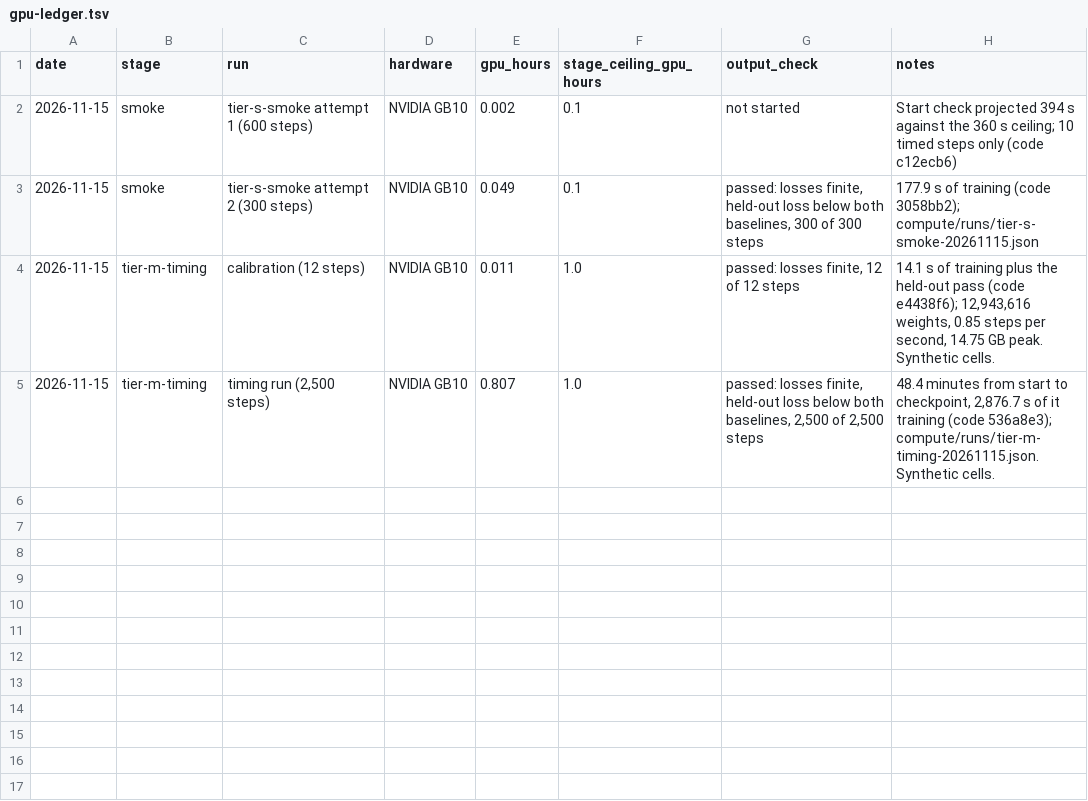
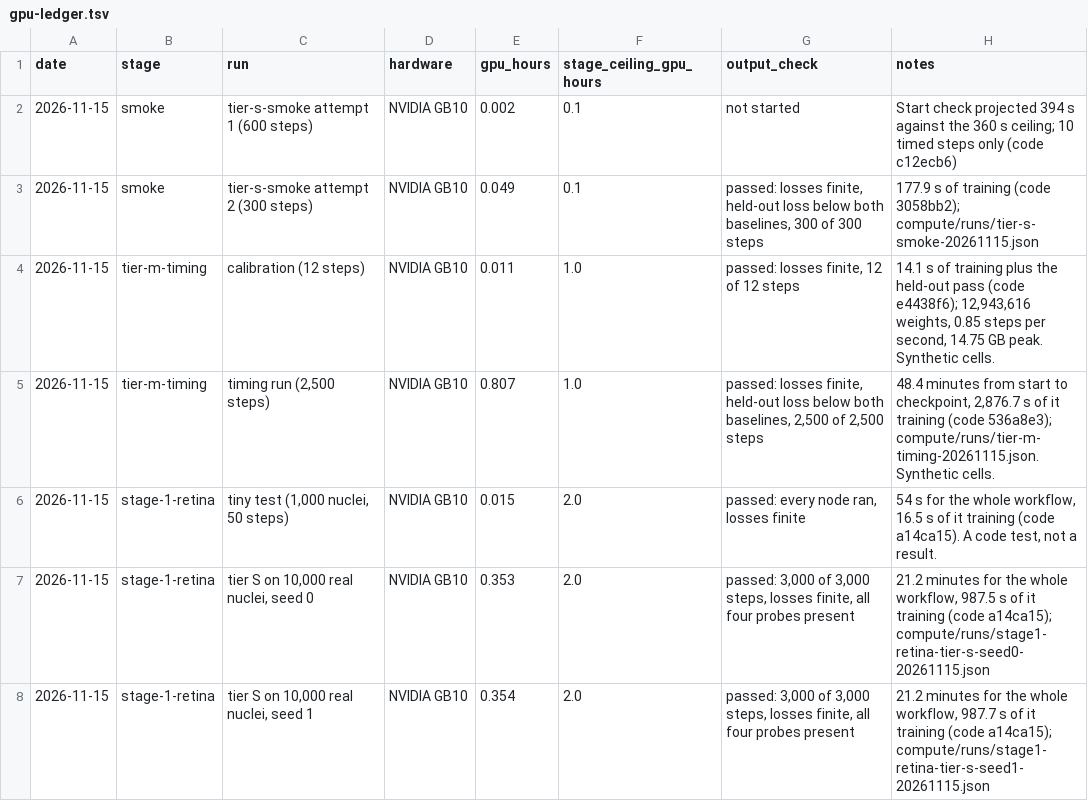
Before and after one commit to Kays3/geneformer-vs-brainiac, a TSV file: zebrafish-brain-fm/compute/gpu-ledger.tsv, drawn as a sheet; the diff names each change by its address in the sheet, - before the commit and + after, or states it on an @@ line.

```diff
--- a/zebrafish-brain-fm/compute/gpu-ledger.tsv
+++ b/zebrafish-brain-fm/compute/gpu-ledger.tsv
+row 6: 2026-11-15 | stage-1-retina | tiny test (1,000 nuclei, 50 steps) | NVIDIA GB10 | 0.015 | 2.0 | passed: every node ran, losses finite | 54 s for the whole workflow, 16.5 s of it training (code a14ca15). A code test, not a result.
+row 7: 2026-11-15 | stage-1-retina | tier S on 10,000 real nuclei, seed 0 | NVIDIA GB10 | 0.353 | 2.0 | passed: 3,000 of 3,000 steps, losses finite, all four probes present | 21.2 minutes for the whole workflow, 987.5 s of it training (code a14ca15); compute/runs/stage1-retina-tier-s-seed0-20261115.json
+row 8: 2026-11-15 | stage-1-retina | tier S on 10,000 real nuclei, seed 1 | NVIDIA GB10 | 0.354 | 2.0 | passed: 3,000 of 3,000 steps, losses finite, all four probes present | 21.2 minutes for the whole workflow, 987.7 s of it training (code a14ca15); compute/runs/stage1-retina-tier-s-seed1-20261115.json
```
Also changed, not shown: 11 other files.
